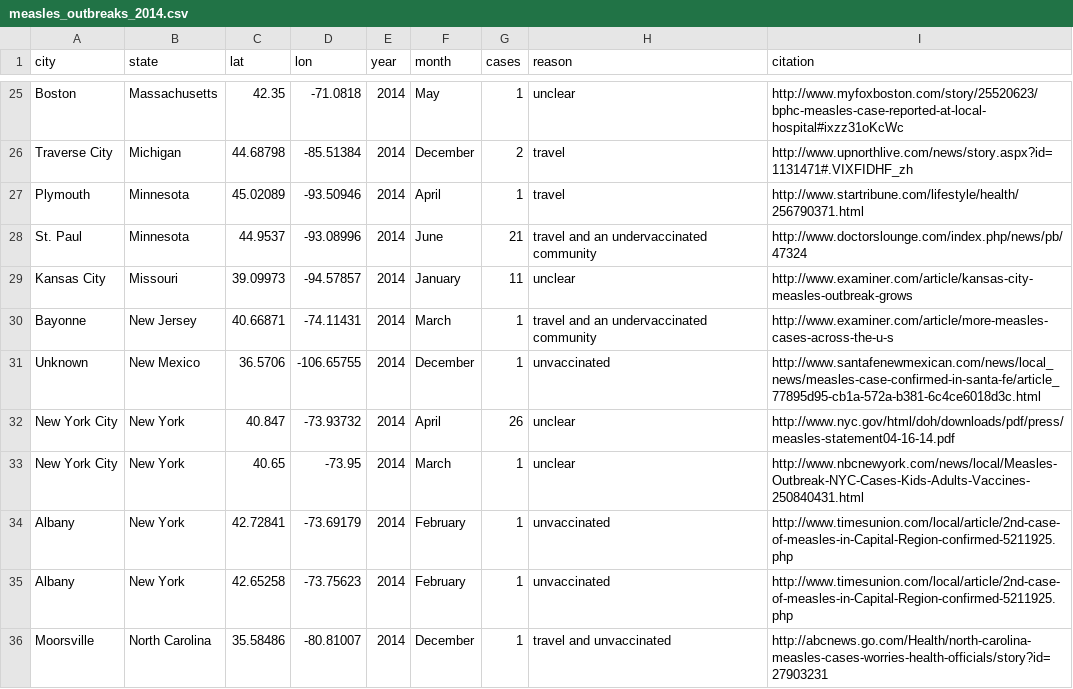
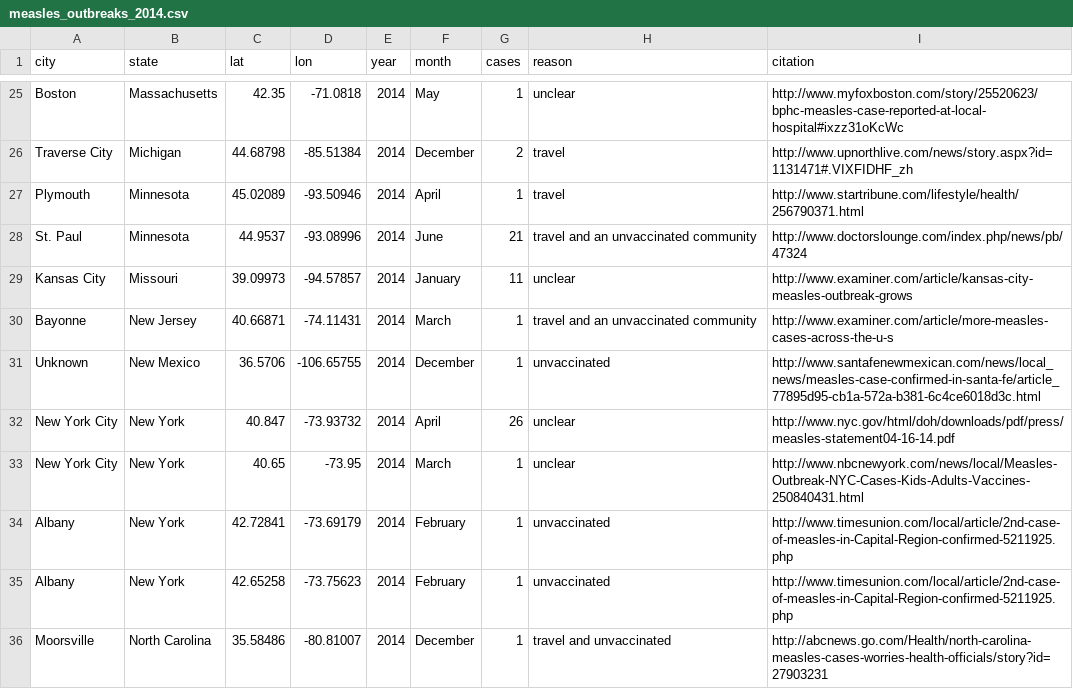
Before and after one commit to artiichoke/165_Final_Project, a CSV file: measles_outbreaks_2014.csv, drawn as a sheet; only a part is shown, gaps mark what is left out.

```diff
--- a/measles_outbreaks_2014.csv
+++ b/measles_outbreaks_2014.csv
@@ -27,5 +27,5 @@ Traverse City,Michigan,44.68798,-85.51384,2014,December,2,travel,http://www.upno
 Plymouth,Minnesota,45.02089,-93.50946,2014,April,1,travel,http://www.startribune.com/lifestyle/health/256790371.html
-St. Paul,Minnesota,44.9537,-93.08996,2014,June,21,travel and an undervaccinated community,http://www.doctorslounge.com/index.php/news/pb/47324
+St. Paul,Minnesota,44.9537,-93.08996,2014,June,21,travel and an unvaccinated community,http://www.doctorslounge.com/index.php/news/pb/47324
 Kansas City,Missouri,39.09973,-94.57857,2014,January,11,unclear,http://www.examiner.com/article/kansas-city-measles-outbreak-grows
-Bayonne,New Jersey,40.66871,-74.11431,2014,March,1,travel and an undervaccinated community,http://www.examiner.com/article/more-measles-cases-across-the-u-s
+Bayonne,New Jersey,40.66871,-74.11431,2014,March,1,travel and an unvaccinated community,http://www.examiner.com/article/more-measles-cases-across-the-u-s
 Unknown,New Mexico,36.5706,-106.65755,2014,December,1,unvaccinated,http://www.santafenewmexican.com/news/local_news/measles-case-confirmed-in-santa-fe/article_77895d95-cb1a-572a-b381-6c4ce6018d3c.html
```
Also changed, not shown: measles_outbreaks_2011.csv, measles_outbreaks_2013.csv.
